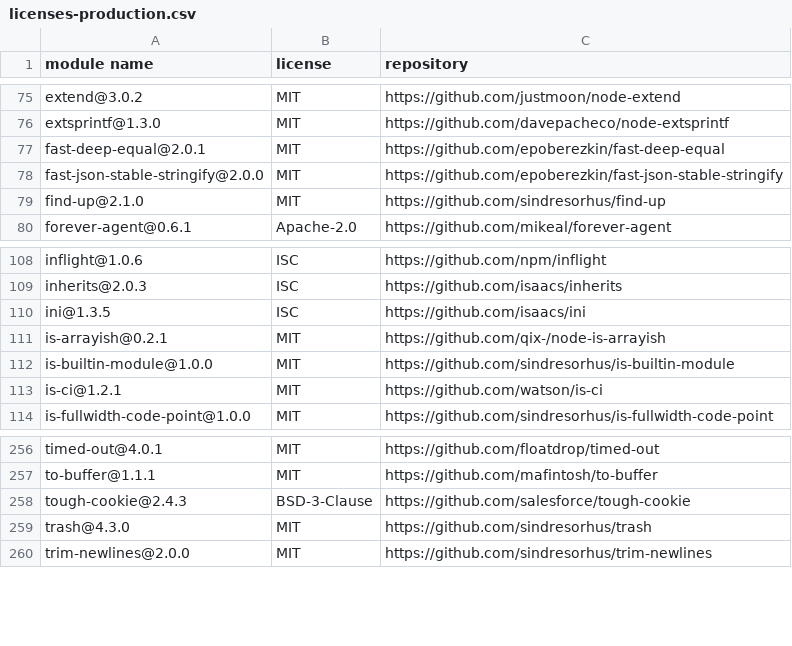
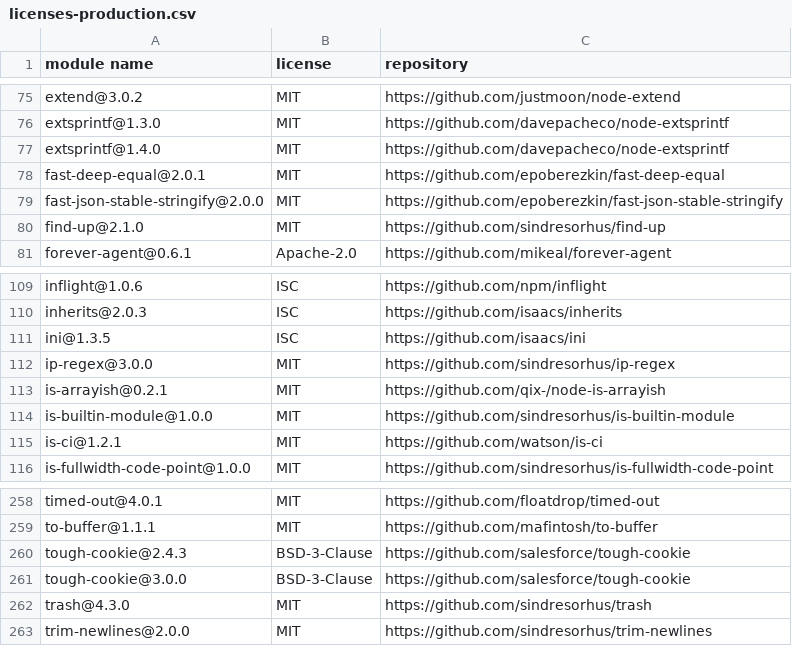
Before and after one commit to iTonyYo/gitin, a CSV file: licenses-production.csv, drawn as a sheet; only a part is shown, gaps mark what is left out.

```diff
--- a/licenses-production.csv
+++ b/licenses-production.csv
@@ -76,2 +76,3 @@
 "extsprintf@1.3.0","MIT","https://github.com/davepacheco/node-extsprintf"
+"extsprintf@1.4.0","MIT","https://github.com/davepacheco/node-extsprintf"
 "fast-deep-equal@2.0.1","MIT","https://github.com/epoberezkin/fast-deep-equal"
@@ -110,2 +111,3 @@
 "ini@1.3.5","ISC","https://github.com/isaacs/ini"
+"ip-regex@3.0.0","MIT","https://github.com/sindresorhus/ip-regex"
 "is-arrayish@0.2.1","MIT","https://github.com/qix-/node-is-arrayish"
@@ -258,2 +260,3 @@
 "tough-cookie@2.4.3","BSD-3-Clause","https://github.com/salesforce/tough-cookie"
+"tough-cookie@3.0.0","BSD-3-Clause","https://github.com/salesforce/tough-cookie"
 "trash@4.3.0","MIT","https://github.com/sindresorhus/trash"
```
Also changed, not shown: 4 other files.
